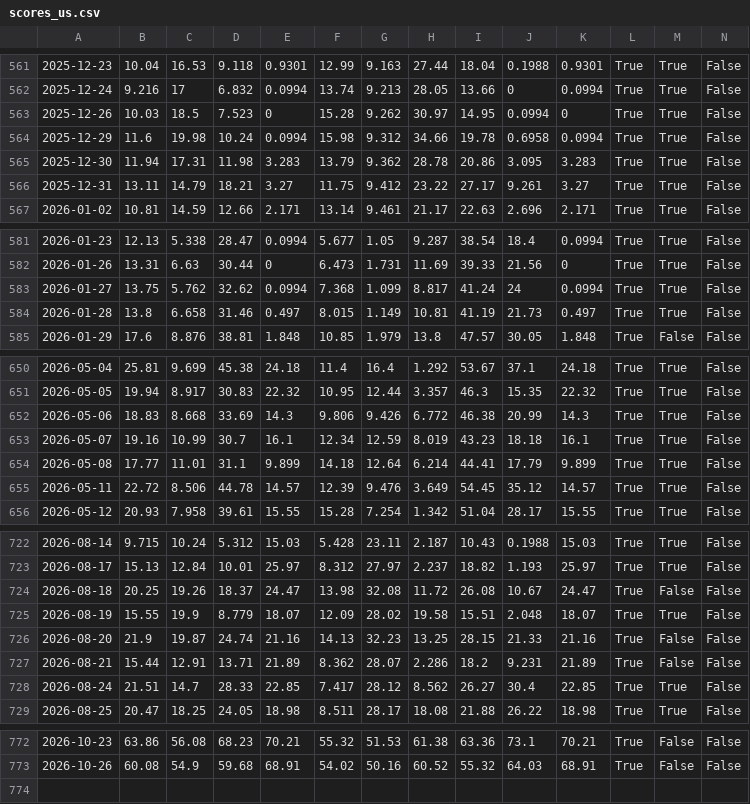
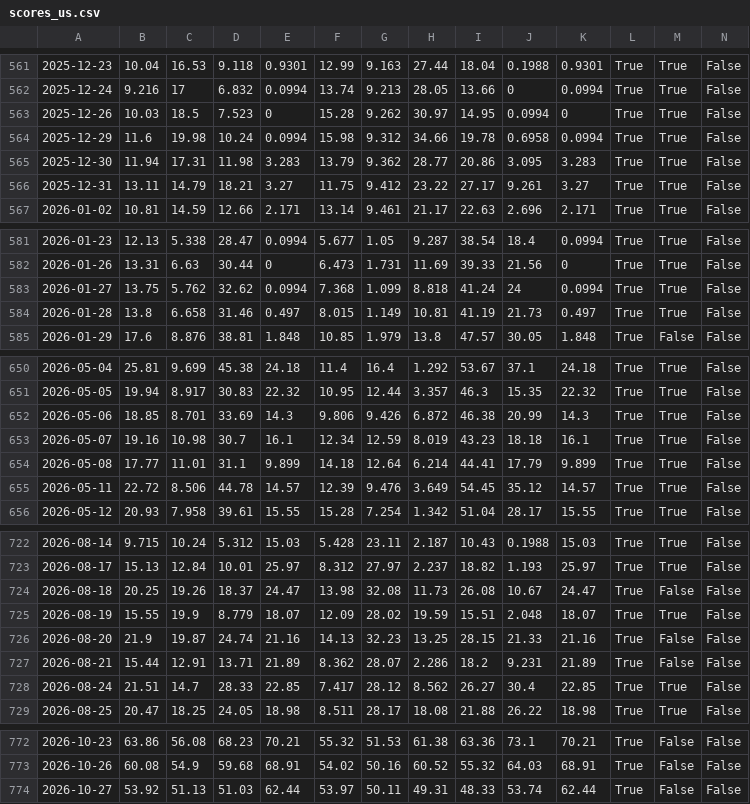
Before and after one commit to awantw1984dot/panic-index, a CSV file: data/scores_us.csv, drawn as a sheet; only a part is shown, gaps mark what is left out; rows hold the shown columns only; the diff covers the shown part only; the diff names each change by its address in the sheet, - before the commit and + after, or states it on an @@ line.

```diff
--- a/data/scores_us.csv
+++ b/data/scores_us.csv
-H565: 28.78
+H565: 28.77
-H583: 8.817
+H583: 8.818
-B652: 18.83
+B652: 18.85
-C652: 8.668
+C652: 8.701
-H652: 6.772
+H652: 6.872
-C653: 10.99
+C653: 10.98
-H724: 11.72
+H724: 11.73
-H725: 19.58
+H725: 19.59
+row 774: 2026-10-27 | 53.92 | 51.13 | 51.03 | 62.44 | 53.97 | 50.11 | 49.31 | 48.33 | 53.74 | 62.44 | True | False | False
```
Also changed, not shown: 2 edited cells elsewhere in this file, 2 other files.
